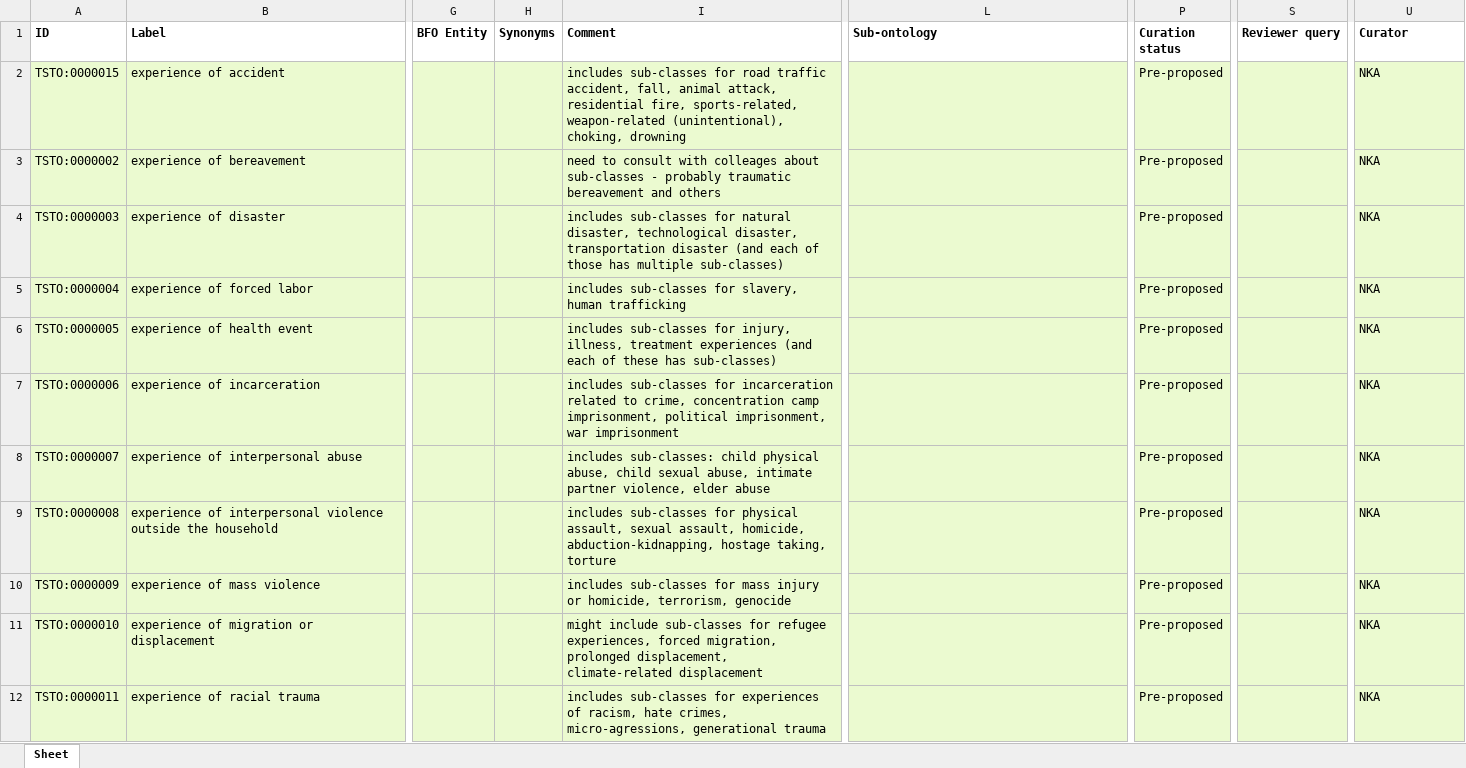
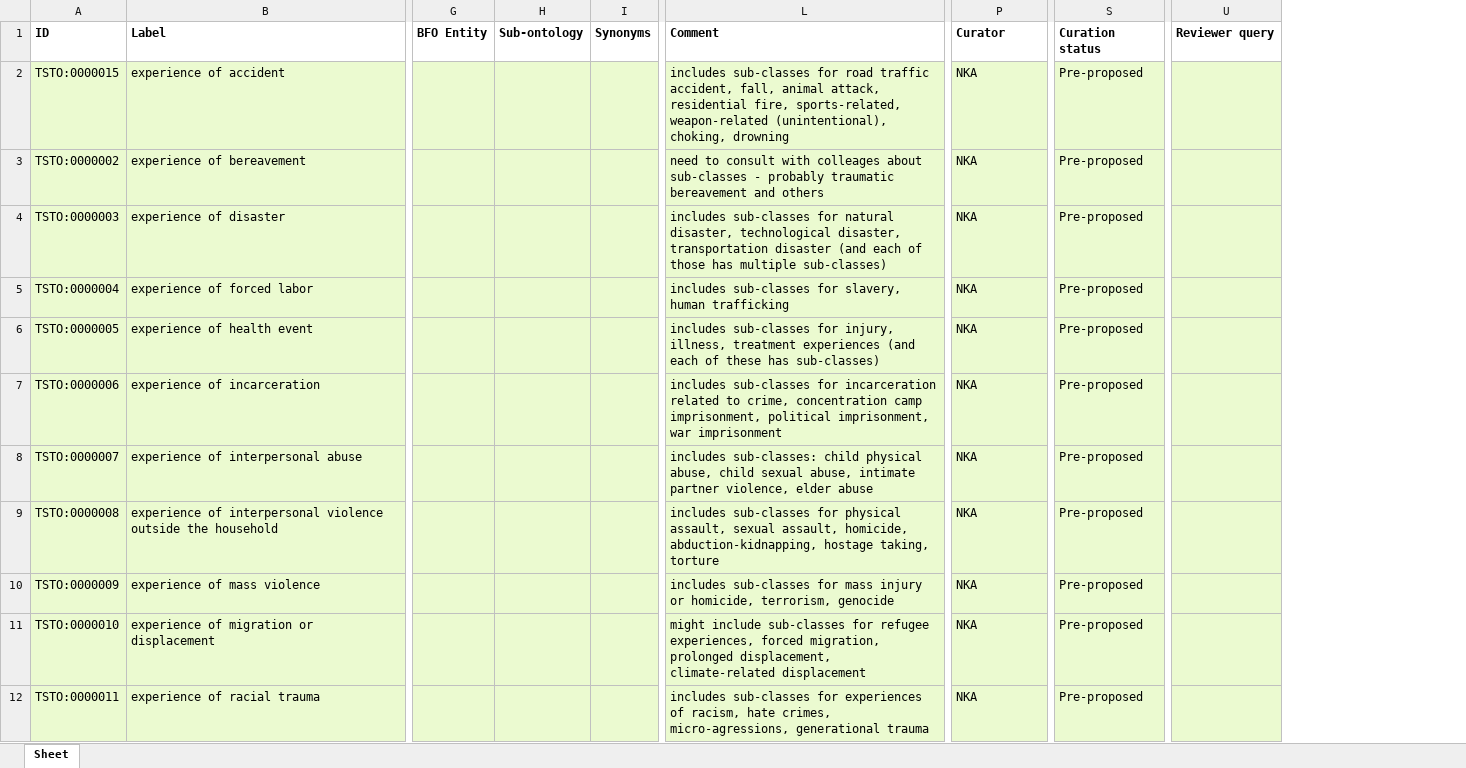
Before and after one commit to robertjwest/Potentially-Traumatic-Experiences-Ontology, an Excel workbook: TSO classes.xlsx, sheet Sheet, drawn as a sheet; only a part is shown, gaps mark what is left out; values as stored, in another font and other column widths than the file's, no borders; removed rows and columns are numbered as before the commit, all else as after; the diff covers the shown part only; the diff names each change by its address in the sheet, - before the commit and + after, or states it on an @@ line.

Commit message:
Updating TSO classes.xlsx

```diff
--- a/TSO classes.xlsx (sheet Sheet)
+++ b/TSO classes.xlsx (sheet Sheet)
+column H (Sub-ontology), empty
-column I (Comment), rows 2-12: includes sub-classes for road traffic accident, fall, animal attack, residential fire, sports-related, weapon-related (unintentional), choking, drowning | need to consult with colleages about sub-classes - probably traumatic bereavement and others | includes sub-classes for natural disaster, technological disaster, transportation disaster (and each of those has multiple sub-classes) | includes sub-classes for slavery, human trafficking | includes sub-classes for injury, illness, treatment experiences (and each of these has sub-classes) | includes sub-classes for incarceration related to crime, concentration camp imprisonment, political imprisonment, war imprisonment | includes sub-classes: child physical abuse, child sexual abuse, intimate partner violence, elder abuse | includes sub-classes for physical assault, sexual assault, homicide, abduction-kidnapping, hostage taking, torture | includes sub-classes for mass injury or homicide, terrorism, genocide | might include sub-classes for refugee experiences, forced migration, prolonged displacement, climate-related displacement | includes sub-classes for experiences of racism, hate crimes, micro-agressions, generational trauma
-L1: Sub-ontology
+L1: Comment
-P1: Curation status
+P1: Curator
-S1: Reviewer query
+S1: Curation status
-U1: Curator
+U1: Reviewer query
-L2 (Comment): (empty)
+L2 (Comment): includes sub-classes for road traffic accident, fall, animal attack, residential fire, sports-related, weapon-related (unintentional), choking, drowning
-P2:P12 (Curator): Pre-proposed
+P2:P12 (Curator): NKA
-S2:S12 (Curation status): (empty)
+S2:S12 (Curation status): Pre-proposed
-U2:U12 (Reviewer query): NKA
+U2:U12 (Reviewer query): (empty)
-L3 (Comment): (empty)
+L3 (Comment): need to consult with colleages about sub-classes - probably traumatic bereavement and others
-L4 (Comment): (empty)
+L4 (Comment): includes sub-classes for natural disaster, technological disaster, transportation disaster (and each of those has multiple sub-classes)
-L5 (Comment): (empty)
+L5 (Comment): includes sub-classes for slavery, human trafficking
-L6 (Comment): (empty)
+L6 (Comment): includes sub-classes for injury, illness, treatment experiences (and each of these has sub-classes)
-L7 (Comment): (empty)
+L7 (Comment): includes sub-classes for incarceration related to crime, concentration camp imprisonment, political imprisonment, war imprisonment
-L8 (Comment): (empty)
+L8 (Comment): includes sub-classes: child physical abuse, child sexual abuse, intimate partner violence, elder abuse
-L9 (Comment): (empty)
+L9 (Comment): includes sub-classes for physical assault, sexual assault, homicide, abduction-kidnapping, hostage taking, torture
-L10 (Comment): (empty)
+L10 (Comment): includes sub-classes for mass injury or homicide, terrorism, genocide
-L11 (Comment): (empty)
+L11 (Comment): might include sub-classes for refugee experiences, forced migration, prolonged displacement, climate-related displacement
-L12 (Comment): (empty)
+L12 (Comment): includes sub-classes for experiences of racism, hate crimes, micro-agressions, generational trauma
```
Also changed, not shown: 32 edited cells and cell formats elsewhere in this sheet.
